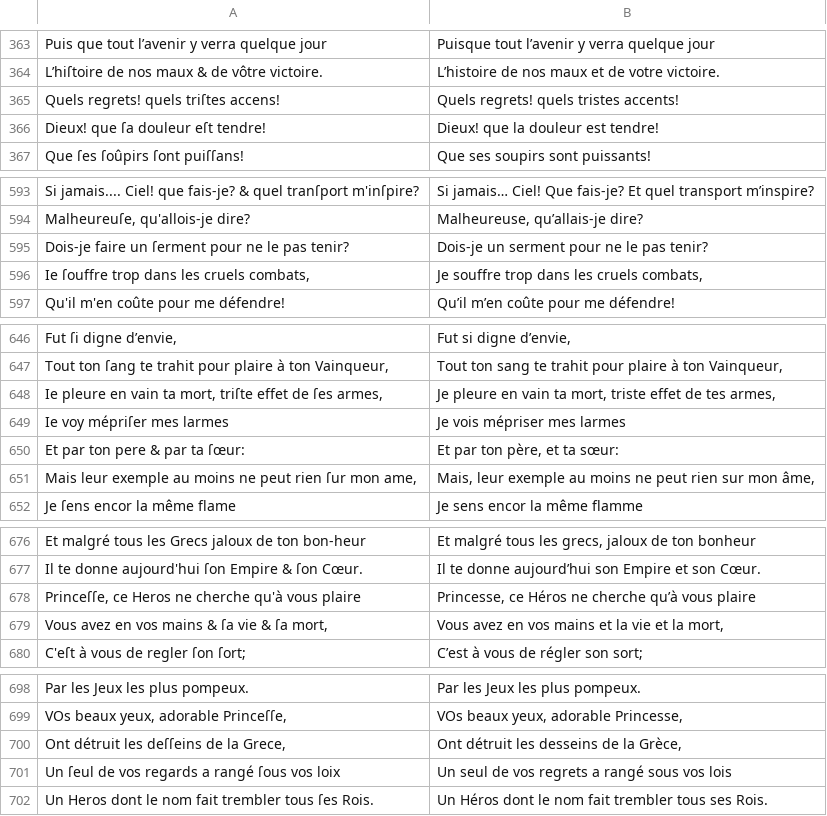
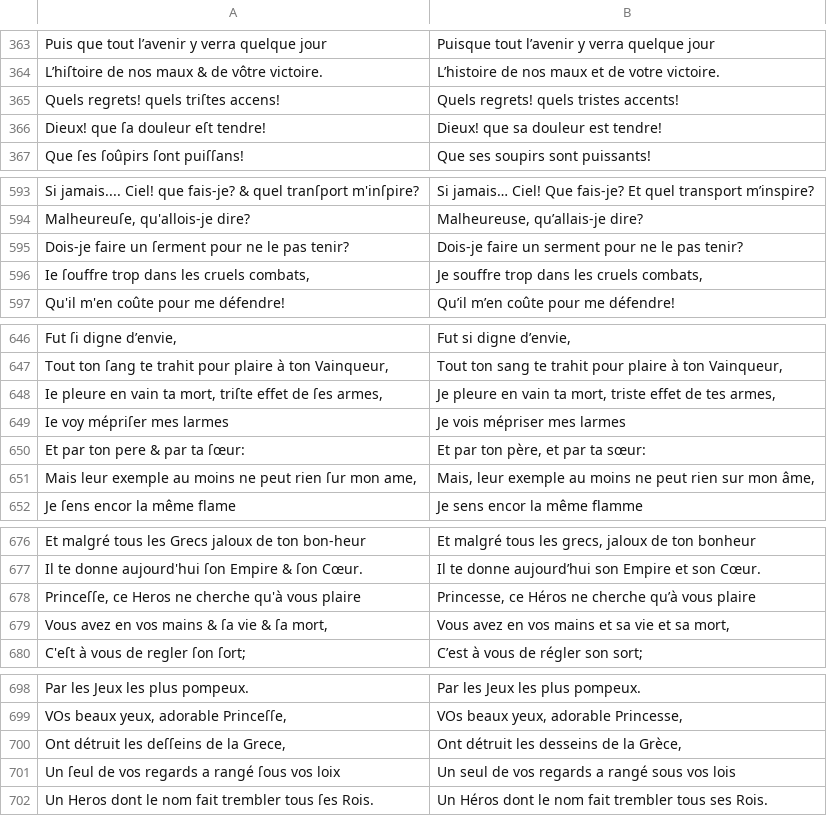
Before and after one commit to e-ditiones/PARALLEL17, a TSV file: corpus_tsv/Campistron_Achille_bpt6k3118700_numb_align_l.tsv, drawn as a sheet; only a part is shown, gaps mark what is left out; the diff covers the shown part only.

```diff
--- a/corpus_tsv/Campistron_Achille_bpt6k3118700_numb_align_l.tsv
+++ b/corpus_tsv/Campistron_Achille_bpt6k3118700_numb_align_l.tsv
@@ -365,3 +365,3 @@ L’hiſtoire de nos maux & de vôtre victoire.	L’histoire de nos maux et de v
 Quels regrets! quels triſtes accens!	Quels regrets! quels tristes accents!
-Dieux! que ſa douleur eſt tendre!	Dieux! que la douleur est tendre!
+Dieux! que ſa douleur eſt tendre!	Dieux! que sa douleur est tendre!
 Que ſes ſoûpirs ſont puiſſans!	Que ses soupirs sont puissants!
@@ -594,3 +594,3 @@ Si jamais.... Ciel! que fais-je? & quel tranſport m'inſpire?	Si jamais… Ciel
 Malheureuſe, qu'allois-je dire?	Malheureuse, qu’allais-je dire?
-Dois-je faire un ſerment pour ne le pas tenir?	Dois-je un serment pour ne le pas tenir?
+Dois-je faire un ſerment pour ne le pas tenir?	Dois-je faire un serment pour ne le pas tenir?
 Ie ſouffre trop dans les cruels combats,	Je souffre trop dans les cruels combats,
@@ -649,3 +649,3 @@ Ie pleure en vain ta mort, triſte effet de ſes armes,	Je pleure en vain ta mor
 Ie voy mépriſer mes larmes	Je vois mépriser mes larmes
-Et par ton pere & par ta ſœur:	Et par ton père, et ta sœur:
+Et par ton pere & par ta ſœur:	Et par ton père, et par ta sœur:
 Mais leur exemple au moins ne peut rien ſur mon ame,	Mais, leur exemple au moins ne peut rien sur mon âme,
@@ -678,3 +678,3 @@ Il te donne aujourd'hui ſon Empire & ſon Cœur.	Il te donne aujourd’hui son
 Princeſſe, ce Heros ne cherche qu'à vous plaire	Princesse, ce Héros ne cherche qu’à vous plaire
-Vous avez en vos mains & ſa vie & ſa mort,	Vous avez en vos mains et la vie et la mort,
+Vous avez en vos mains & ſa vie & ſa mort,	Vous avez en vos mains et sa vie et sa mort,
 C'eſt à vous de regler ſon ſort;	C’est à vous de régler son sort;
@@ -700,3 +700,3 @@ VOs beaux yeux, adorable Princeſſe,	VOs beaux yeux, adorable Princesse,
 Ont détruit les deſſeins de la Grece,	Ont détruit les desseins de la Grèce,
-Un ſeul de vos regards a rangé ſous vos loix	Un seul de vos regrets a rangé sous vos lois
+Un ſeul de vos regards a rangé ſous vos loix	Un seul de vos regards a rangé sous vos lois
 Un Heros dont le nom fait trembler tous ſes Rois.	Un Héros dont le nom fait trembler tous ses Rois.
```
Also changed, not shown: 7 edited cells elsewhere in this file.
